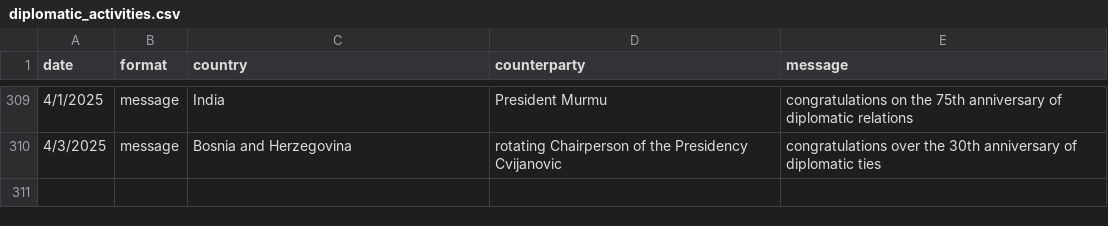
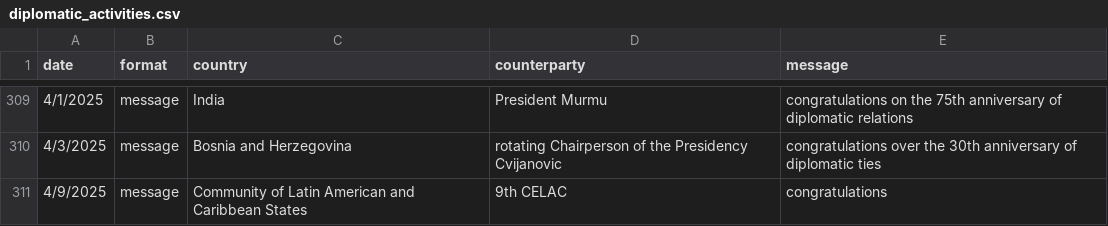
Before and after one commit to boshishuoshuo/boshishuoshuo.github.io, a CSV file: _data/diplomatic_activities.csv, drawn as a sheet; only a part is shown, gaps mark what is left out; the diff names each change by its address in the sheet, - before the commit and + after, or states it on an @@ line.

Commit message:
Update diplomatic activities 2025/4/9

```diff
--- a/_data/diplomatic_activities.csv
+++ b/_data/diplomatic_activities.csv
+row 311: 4/9/2025 | message | Community of Latin American and Caribbean States | 9th CELAC | congratulations
```
